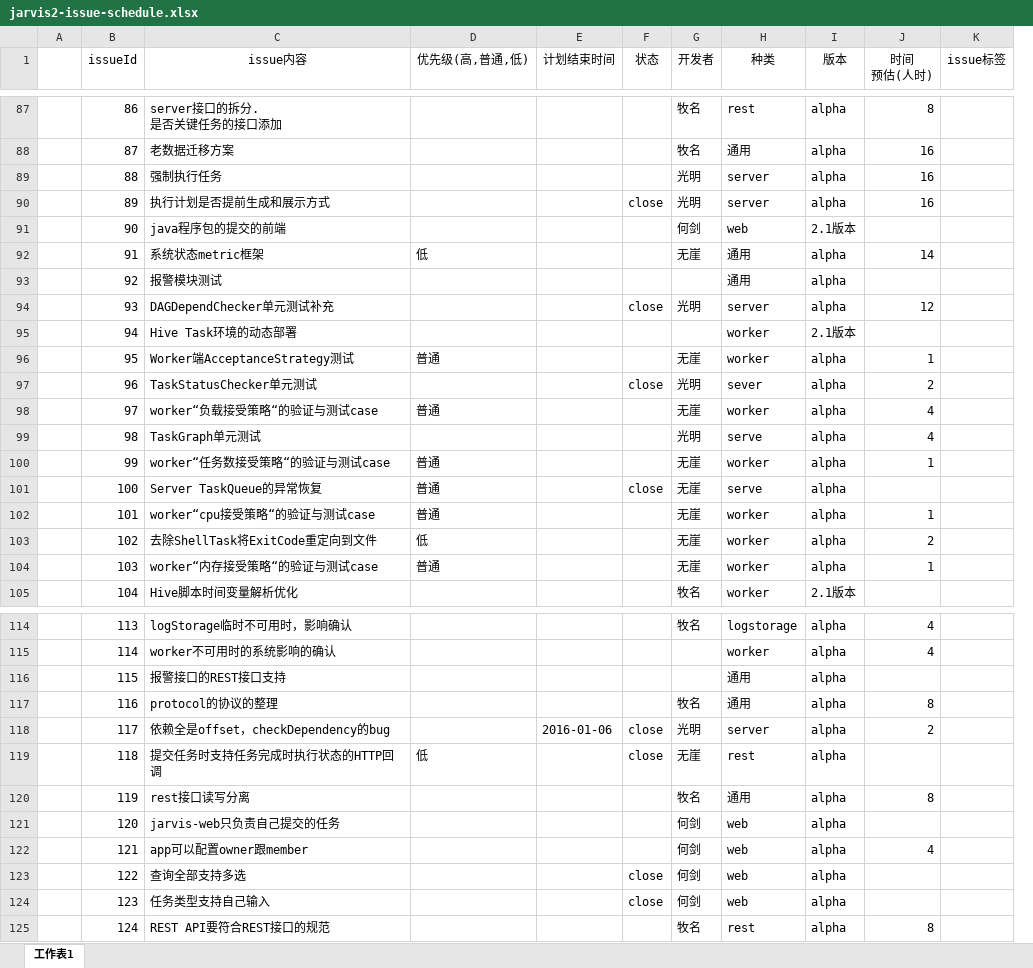
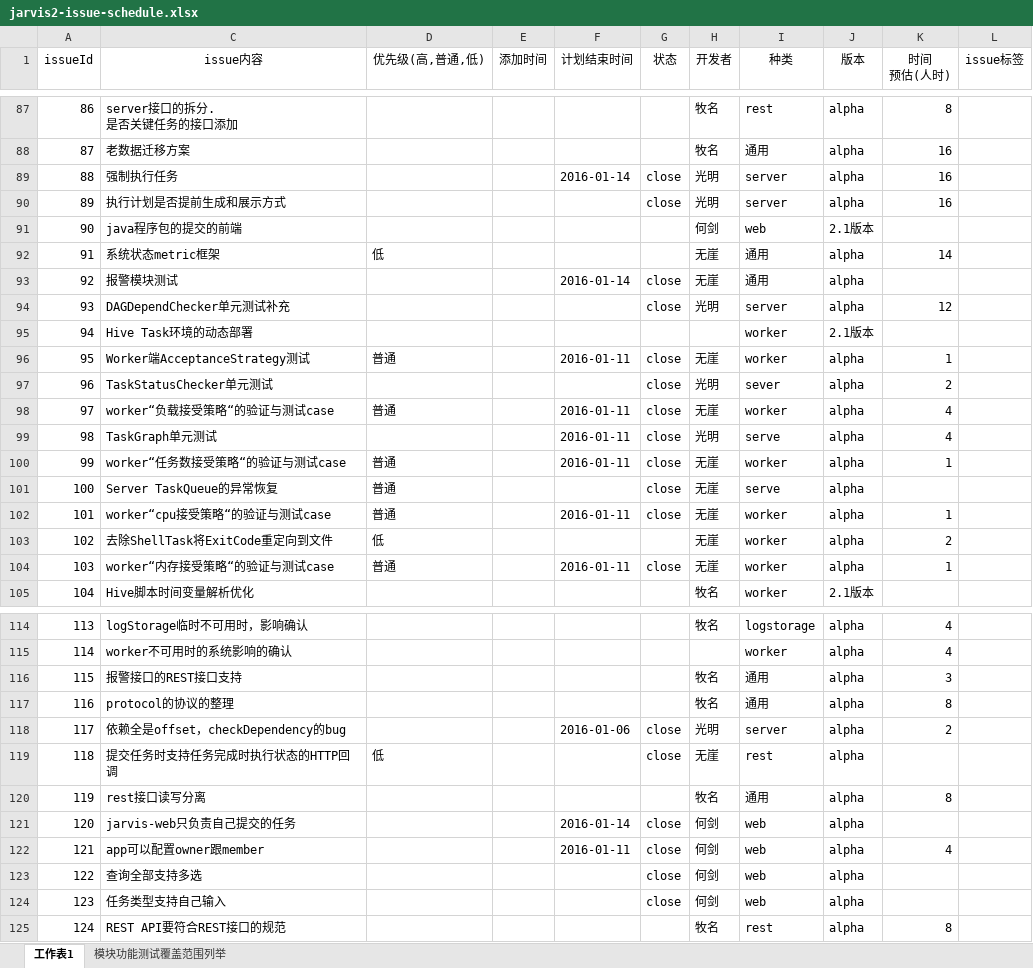
Before and after one commit to pologood/jarvis2, an Excel workbook: docs/issues/jarvis2-issue-schedule.xlsx, sheet 工作表1, drawn as a sheet; only a part is shown, gaps mark what is left out; values as stored, in another font and other column widths than the file's, no borders; removed rows and columns are numbered as before the commit, all else as after; the diff covers the shown part only; the diff names each change by its address in the sheet, - before the commit and + after, or states it on an @@ line.

```diff
--- a/docs/issues/jarvis2-issue-schedule.xlsx (sheet 工作表1)
+++ b/docs/issues/jarvis2-issue-schedule.xlsx (sheet 工作表1)
+sheet tab: 模块功能测试覆盖范围列举
-column A, empty
+column E (添加时间), empty
-F89 (计划结束时间): (empty)
+F89 (计划结束时间): 2016-01-14
-G89 (状态): (empty)
+G89 (状态): close
-F93 (计划结束时间): (empty)
+F93 (计划结束时间): 2016-01-14
-G93 (状态): (empty)
+G93 (状态): close
-H93 (开发者): (empty)
+H93 (开发者): 无崖
-F96 (计划结束时间): (empty)
+F96 (计划结束时间): 2016-01-11
-G96 (状态): (empty)
+G96 (状态): close
-F98:F100 (计划结束时间): (empty)
+F98:F100 (计划结束时间): 2016-01-11
-G98:G100 (状态): (empty)
+G98:G100 (状态): close
-F102 (计划结束时间): (empty)
+F102 (计划结束时间): 2016-01-11
-G102 (状态): (empty)
+G102 (状态): close
-F104 (计划结束时间): (empty)
+F104 (计划结束时间): 2016-01-11
-G104 (状态): (empty)
+G104 (状态): close
-H116 (开发者): (empty)
+H116 (开发者): 牧名
-K116 (时间 预估(人时)): (empty)
+K116 (时间 预估(人时)): 3
-F121 (计划结束时间): (empty)
+F121 (计划结束时间): 2016-01-14
-G121:G122 (状态): (empty)
+G121:G122 (状态): close
-F122 (计划结束时间): (empty)
+F122 (计划结束时间): 2016-01-11
```
Also changed, not shown: 9 added rows, 3 removed rows and 31 edited cells elsewhere in this sheet, hidden cells, 7 other files.
